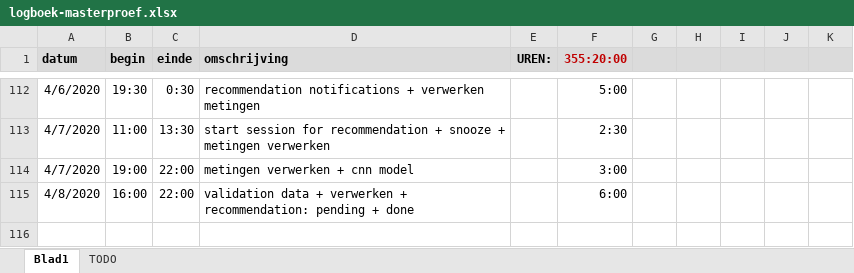
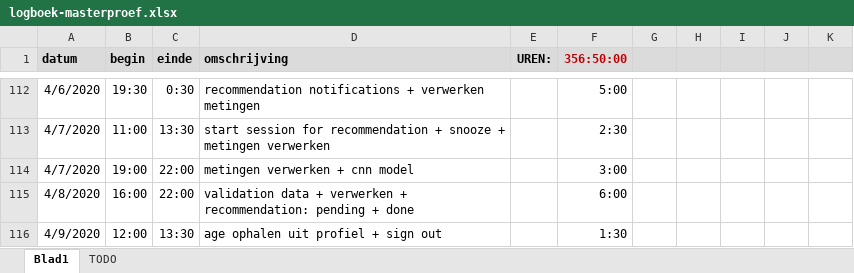
Before and after one commit to ethienpont/Ontwerp-en-ontwikkeling-van-een-Android-gezondheidsapplicatie-gefocust-op-rope-skipping, an Excel workbook: logboek-masterproef.xlsx, sheet Blad1, drawn as a sheet; only a part is shown, gaps mark what is left out; values as stored, in another font and other column widths than the file's, no borders; the diff names each change by its address in the sheet, - before the commit and + after, or states it on an @@ line.

```diff
--- a/logboek-masterproef.xlsx (sheet Blad1)
+++ b/logboek-masterproef.xlsx (sheet Blad1)
-F1: 355:20:00
+F1: 356:50:00
+row 116: 4/9/2020 | 12:00 | 13:30 | age ophalen uit profiel + sign out |  | 1:30
```
Also changed, not shown: 8 other files.
